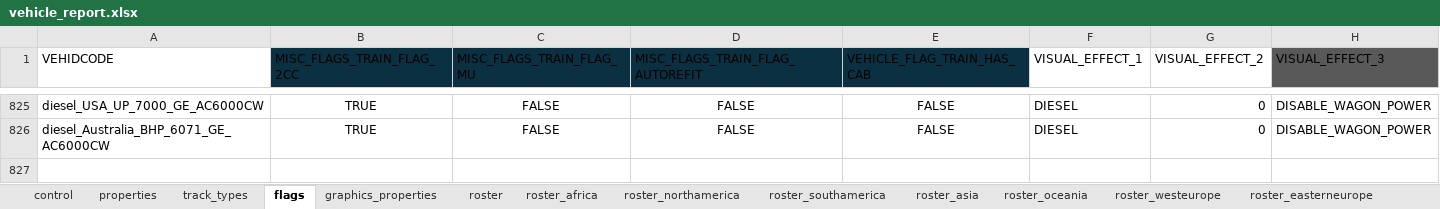
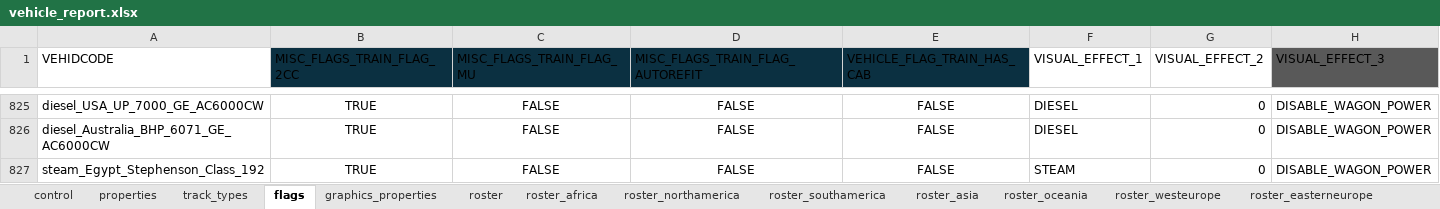
Before and after one commit to nemethviktor/2ccts_revival, an Excel workbook: tools/vehicle_report.xlsx, sheet flags, drawn as a sheet; only a part is shown, gaps mark what is left out; values as stored, in another font and other column widths than the file's, no borders; conditional formats and table styles not drawn; the diff names each change by its address in the sheet, - before the commit and + after, or states it on an @@ line.

Commit message:
Add `Robert Stephenson and Co 192`

```diff
--- a/tools/vehicle_report.xlsx (sheet flags)
+++ b/tools/vehicle_report.xlsx (sheet flags)
+row 827: steam_Egypt_Stephenson_Class_192 | TRUE | FALSE | FALSE | FALSE | STEAM | 0 | DISABLE_WAGON_POWER
```
Also changed, not shown: sheet properties, sheet control, sheet roster, sheet track_types, sheet graphics_properties, 51 other files.
